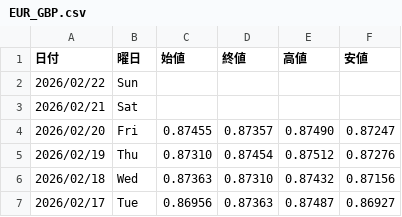
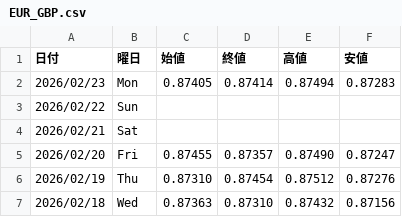
Before and after one commit to Yoshihiro-Okinaga/StockData, a CSV file: FXCFDNightly/EUR_GBP.csv, drawn as a sheet; only a part is shown; the shorter side is filled out with more unchanged rows; the diff names each change by its address in the sheet, - before the commit and + after, or states it on an @@ line.

```diff
--- a/FXCFDNightly/EUR_GBP.csv
+++ b/FXCFDNightly/EUR_GBP.csv
+row 2: 2026/02/23 | Mon | 0.87405 | 0.87414 | 0.87494 | 0.87283
```
Also changed, not shown: FXCFDNightly/EUR_USD.csv, FXCFDNightly/GBP_USD.csv, 48 other files.
